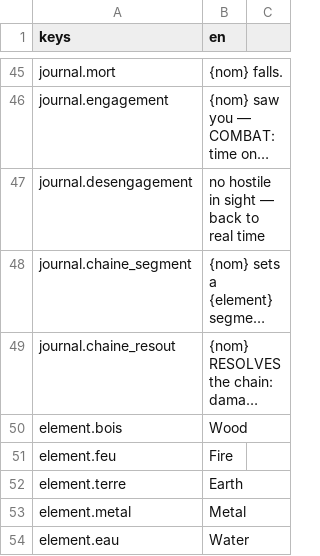
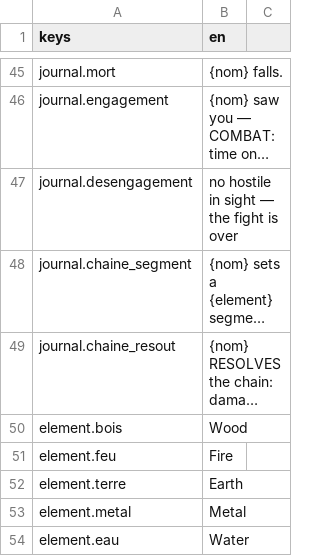
Before and after one commit to devmarcpro/sensen, a CSV file: godot/locale/en.csv, drawn as a sheet; only a part is shown, gaps mark what is left out; long unchanged cells end in …; the diff names each change by its address in the sheet, - before the commit and + after, or states it on an @@ line.

```diff
--- a/godot/locale/en.csv
+++ b/godot/locale/en.csv
-B47 (en): no hostile in sight — back to real time
+B47 (en): no hostile in sight — the fight is over
```
Also changed, not shown: godot/locale/fr.csv, 4 other files.
